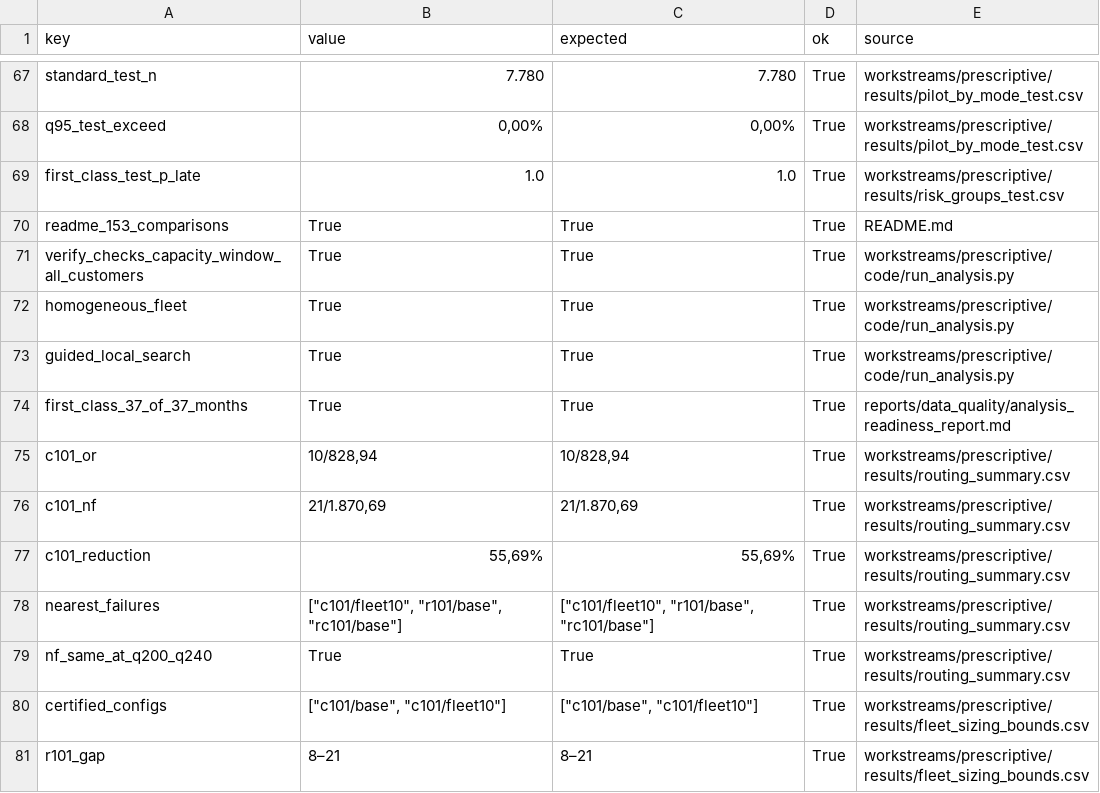
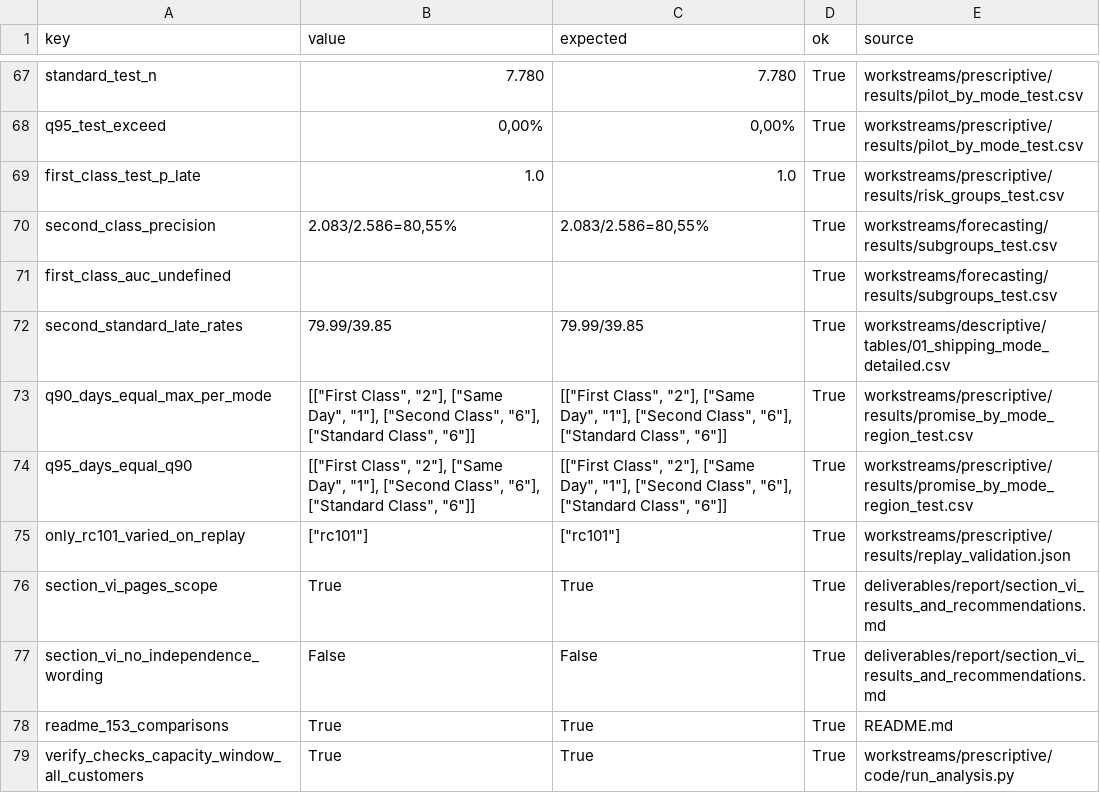
Before and after one commit to AIVIETNAM-AIO-LeWann/dss-bi-delivery-analytics, a CSV file: deliverables/report/section_vii/limitations/tables/figure_checks.csv, drawn as a sheet; only a part is shown, gaps mark what is left out; the shorter side is filled out with more unchanged rows.

```diff
--- a/deliverables/report/section_vii/limitations/tables/figure_checks.csv
+++ b/deliverables/report/section_vii/limitations/tables/figure_checks.csv
@@ -69,2 +69,10 @@ q95_test_exceed,"0,00%","0,00%",True,workstreams/prescriptive/results/pilot_by_m
 first_class_test_p_late,1.0,1.0,True,workstreams/prescriptive/results/risk_groups_test.csv
+second_class_precision,"2.083/2.586=80,55%","2.083/2.586=80,55%",True,workstreams/forecasting/results/subgroups_test.csv
+first_class_auc_undefined,,,True,workstreams/forecasting/results/subgroups_test.csv
+second_standard_late_rates,79.99/39.85,79.99/39.85,True,workstreams/descriptive/tables/01_shipping_mode_detailed.csv
+q90_days_equal_max_per_mode,"[[""First Class"", ""2""], [""Same Day"", ""1""], [""Second Class"", ""6""], [""Standard Class"", ""6""]]","[[""First Class"", ""2""], [""Same Day"", ""1""], [""Second Class"", ""6""], [""Standard Class"", ""6""]]",True,workstreams/prescriptive/results/promise_by_mode_region_test.csv
+q95_days_equal_q90,"[[""First Class"", ""2""], [""Same Day"", ""1""], [""Second Class"", ""6""], [""Standard Class"", ""6""]]","[[""First Class"", ""2""], [""Same Day"", ""1""], [""Second Class"", ""6""], [""Standard Class"", ""6""]]",True,workstreams/prescriptive/results/promise_by_mode_region_test.csv
+only_rc101_varied_on_replay,"[""rc101""]","[""rc101""]",True,workstreams/prescriptive/results/replay_validation.json
+section_vi_pages_scope,True,True,True,deliverables/report/section_vi_results_and_recommendations.md
+section_vi_no_independence_wording,False,False,True,deliverables/report/section_vi_results_and_recommendations.md
 readme_153_comparisons,True,True,True,README.md
```
Also changed, not shown: 4 other files.
